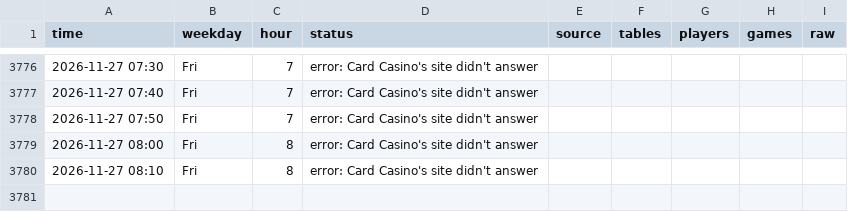
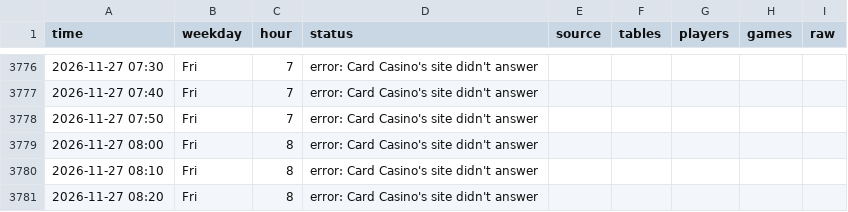
Before and after one commit to legendtoss/kings-tracker, a CSV file: data/cardcasino/2026-11.csv, drawn as a sheet; only a part is shown, gaps mark what is left out.

```diff
--- a/data/cardcasino/2026-11.csv
+++ b/data/cardcasino/2026-11.csv
@@ -3780 +3780,2 @@
 2026-11-27 08:10,Fri,8,error: Card Casino's site didn't answer,,,,,
+2026-11-27 08:20,Fri,8,error: Card Casino's site didn't answer,,,,,
```
Also changed, not shown: data/banco/2026-11.csv, data/grandcasinoas/2026-11.csv, 9 other files.
